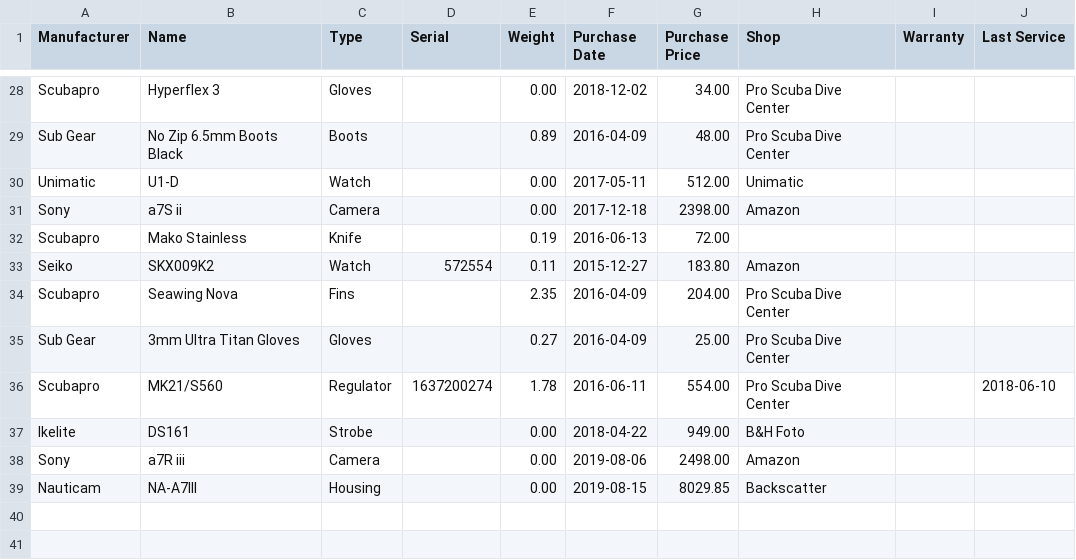
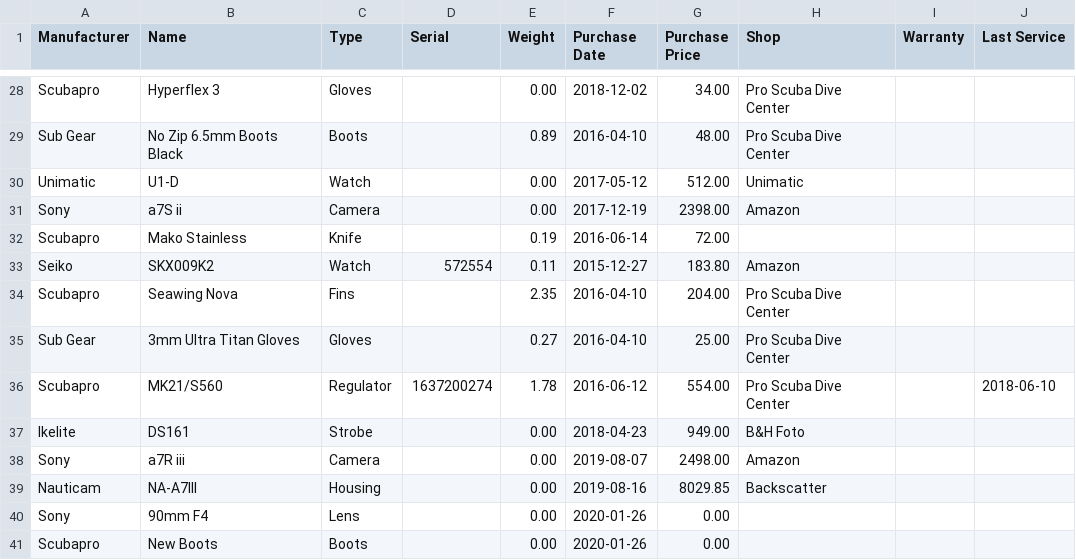
Before and after one commit to soffes/dives, a CSV file: Gear.csv, drawn as a sheet; only a part is shown, gaps mark what is left out; the diff covers the shown part only.

```diff
--- a/Gear.csv
+++ b/Gear.csv
@@ -28,12 +28,14 @@ Manufacturer, Name, Type, Serial, Weight, Purchase Date, Purchase Price, Shop, W
 "Scubapro", "Hyperflex 3", "Gloves", "", 0.00, "2018-12-02", 34.00, "Pro Scuba Dive Center", "", ""
-"Sub Gear", "No Zip 6.5mm Boots Black", "Boots", "", 0.89, "2016-04-09", 48.00, "Pro Scuba Dive Center", "", ""
-"Unimatic", "U1-D", "Watch", "", 0.00, "2017-05-11", 512.00, "Unimatic", "", ""
-"Sony", "a7S ii", "Camera", "", 0.00, "2017-12-18", 2398.00, "Amazon", "", ""
-"Scubapro", "Mako Stainless", "Knife", "", 0.19, "2016-06-13", 72.00, "", "", ""
+"Sub Gear", "No Zip 6.5mm Boots Black", "Boots", "", 0.89, "2016-04-10", 48.00, "Pro Scuba Dive Center", "", ""
+"Unimatic", "U1-D", "Watch", "", 0.00, "2017-05-12", 512.00, "Unimatic", "", ""
+"Sony", "a7S ii", "Camera", "", 0.00, "2017-12-19", 2398.00, "Amazon", "", ""
+"Scubapro", "Mako Stainless", "Knife", "", 0.19, "2016-06-14", 72.00, "", "", ""
 "Seiko", "SKX009K2", "Watch", "572554", 0.11, "2015-12-27", 183.80, "Amazon", "", ""
-"Scubapro", "Seawing Nova", "Fins", "", 2.35, "2016-04-09", 204.00, "Pro Scuba Dive Center", "", ""
-"Sub Gear", "3mm Ultra Titan Gloves", "Gloves", "", 0.27, "2016-04-09", 25.00, "Pro Scuba Dive Center", "", ""
-"Scubapro", "MK21/S560", "Regulator", "1637200274", 1.78, "2016-06-11", 554.00, "Pro Scuba Dive Center", "", "2018-06-10"
-"Ikelite", "DS161", "Strobe", "", 0.00, "2018-04-22", 949.00, "B&H Foto", "", ""
-"Sony", "a7R iii", "Camera", "", 0.00, "2019-08-06", 2498.00, "Amazon", "", ""
-"Nauticam", "NA-A7III", "Housing", "", 0.00, "2019-08-15", 8029.85, "Backscatter", "", ""
+"Scubapro", "Seawing Nova", "Fins", "", 2.35, "2016-04-10", 204.00, "Pro Scuba Dive Center", "", ""
+"Sub Gear", "3mm Ultra Titan Gloves", "Gloves", "", 0.27, "2016-04-10", 25.00, "Pro Scuba Dive Center", "", ""
+"Scubapro", "MK21/S560", "Regulator", "1637200274", 1.78, "2016-06-12", 554.00, "Pro Scuba Dive Center", "", "2018-06-10"
+"Ikelite", "DS161", "Strobe", "", 0.00, "2018-04-23", 949.00, "B&H Foto", "", ""
+"Sony", "a7R iii", "Camera", "", 0.00, "2019-08-07", 2498.00, "Amazon", "", ""
+"Nauticam", "NA-A7III", "Housing", "", 0.00, "2019-08-16", 8029.85, "Backscatter", "", ""
+"Sony", "90mm F4", "Lens", "", 0.00, "2020-01-26", 0.00, "", "", ""
+"Scubapro", "New Boots", "Boots", "", 0.00, "2020-01-26", 0.00, "", "", ""
```
Also changed, not shown: 23 edited cells elsewhere in this file, 2 other files.
